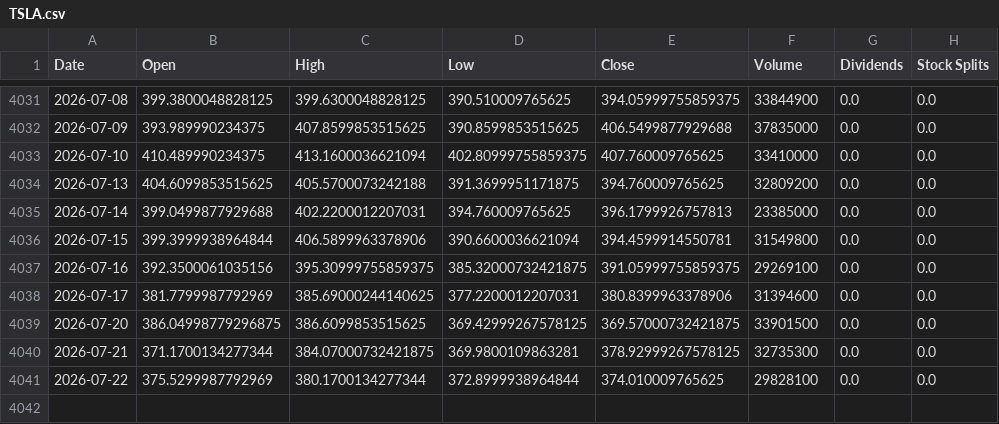
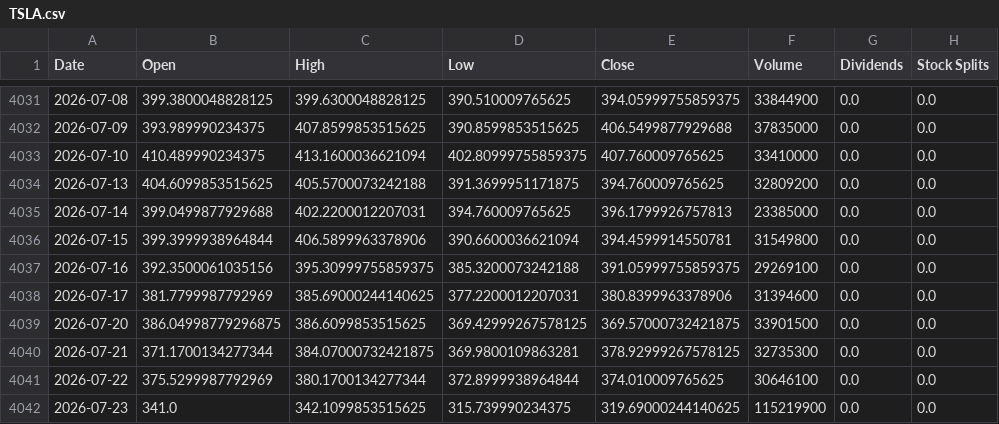
Before and after one commit to jamesf623/strategy_daily, a CSV file: stock_data/TSLA.csv, drawn as a sheet; only a part is shown, gaps mark what is left out.

```diff
--- a/stock_data/TSLA.csv
+++ b/stock_data/TSLA.csv
@@ -4036,3 +4036,3 @@ Date,Open,High,Low,Close,Volume,Dividends,Stock Splits
 2026-07-15,399.3999938964844,406.5899963378906,390.6600036621094,394.4599914550781,31549800,0.0,0.0
-2026-07-16,392.3500061035156,395.30999755859375,385.32000732421875,391.05999755859375,29269100,0.0,0.0
+2026-07-16,392.3500061035156,395.30999755859375,385.3200073242188,391.05999755859375,29269100,0.0,0.0
 2026-07-17,381.7799987792969,385.69000244140625,377.2200012207031,380.8399963378906,31394600,0.0,0.0
@@ -4040,2 +4040,3 @@ Date,Open,High,Low,Close,Volume,Dividends,Stock Splits
 2026-07-21,371.1700134277344,384.07000732421875,369.9800109863281,378.92999267578125,32735300,0.0,0.0
-2026-07-22,375.5299987792969,380.1700134277344,372.8999938964844,374.010009765625,29828100,0.0,0.0
+2026-07-22,375.5299987792969,380.1700134277344,372.8999938964844,374.010009765625,30646100,0.0,0.0
+2026-07-23,341.0,342.1099853515625,315.739990234375,319.69000244140625,115219900,0.0,0.0
```
Also changed, not shown: stock_data/AZO.csv, stock_data/ORLY.csv.
